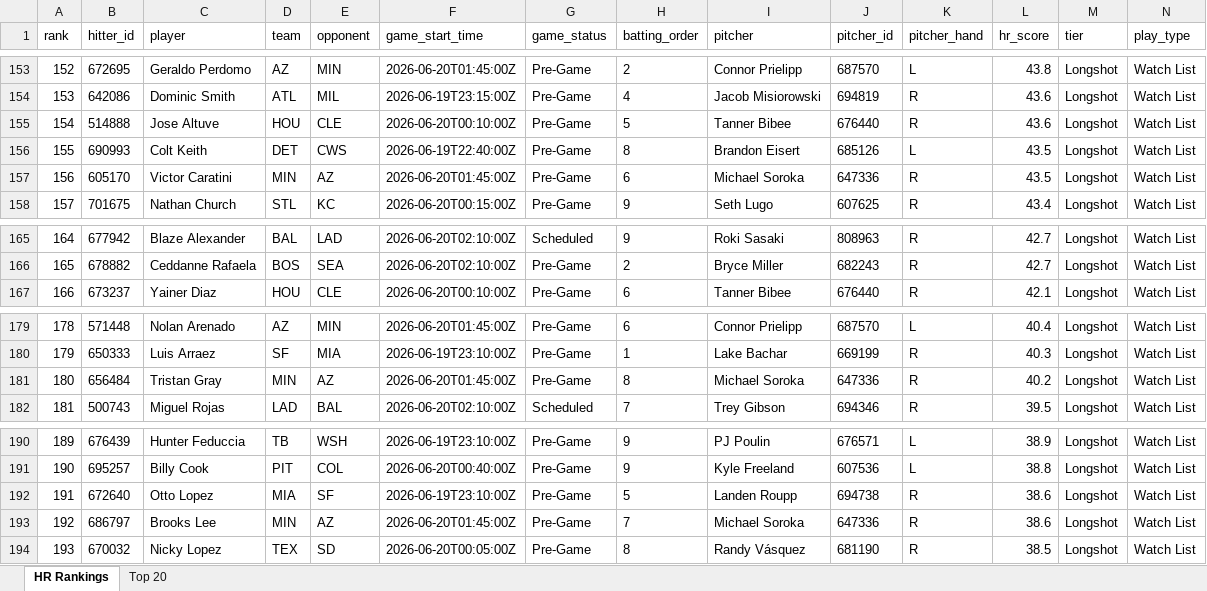
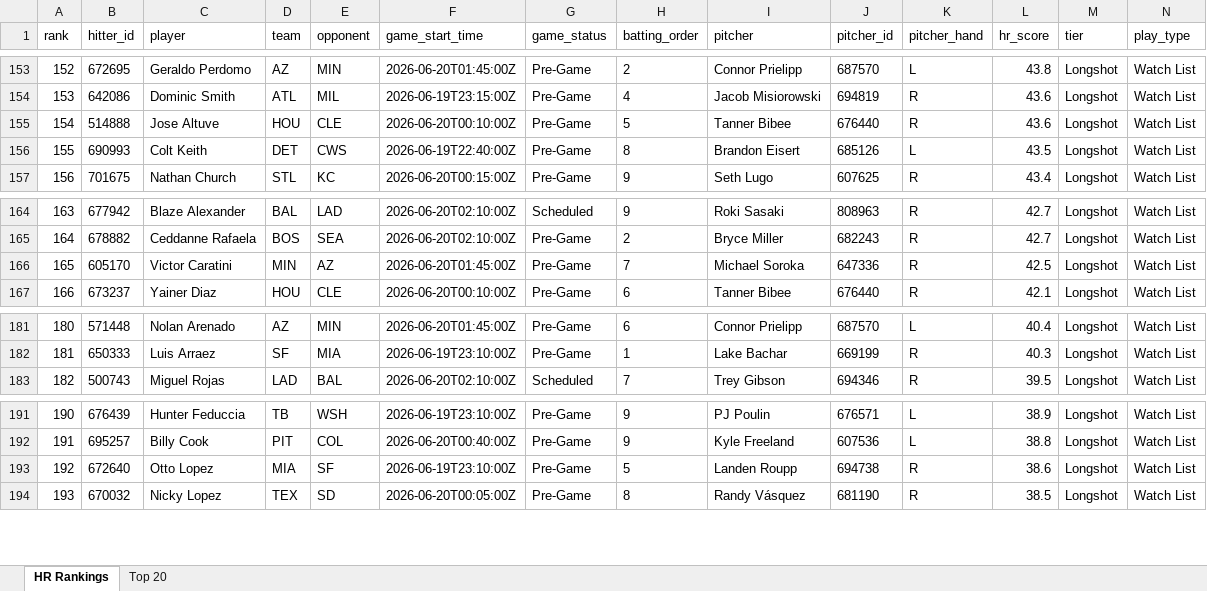
Before and after one commit to etbell28/hitter-tool, an Excel workbook: outputs/daily/hr_rankings_2026-06-19.xlsx, sheet HR Rankings, drawn as a sheet; only a part is shown, gaps mark what is left out; values as stored, in another font and other column widths than the file's, no borders; removed rows and columns are numbered as before the commit, all else as after; rows hold the shown columns only; the diff covers the shown part only; the diff names each change by its address in the sheet, - before the commit and + after, or states it on an @@ line.

```diff
--- a/outputs/daily/hr_rankings_2026-06-19.xlsx (sheet HR Rankings)
+++ b/outputs/daily/hr_rankings_2026-06-19.xlsx (sheet HR Rankings)
@@ column A (rank) renumbered between rows 20 and 229 @@
-row 157: 156 | 605170 | Victor Caratini | MIN | AZ | 2026-06-20T01:45:00Z | Pre-Game | 6 | Michael Soroka | 647336 | R | 43.5 | Longshot | Watch List
+row 166: 165 | 605170 | Victor Caratini | MIN | AZ | 2026-06-20T01:45:00Z | Pre-Game | 7 | Michael Soroka | 647336 | R | 42.5 | Longshot | Watch List
-row 181: 180 | 656484 | Tristan Gray | MIN | AZ | 2026-06-20T01:45:00Z | Pre-Game | 8 | Michael Soroka | 647336 | R | 40.2 | Longshot | Watch List
-row 193: 192 | 686797 | Brooks Lee | MIN | AZ | 2026-06-20T01:45:00Z | Pre-Game | 7 | Michael Soroka | 647336 | R | 38.6 | Longshot | Watch List
```
Also changed, not shown: 8 added rows and 6 removed rows elsewhere in this sheet, sheet Top 20, outputs/daily/hr_rankings_2026-06-19_full.xlsx, outputs/hr_rankings.xlsx, 9 other files.
